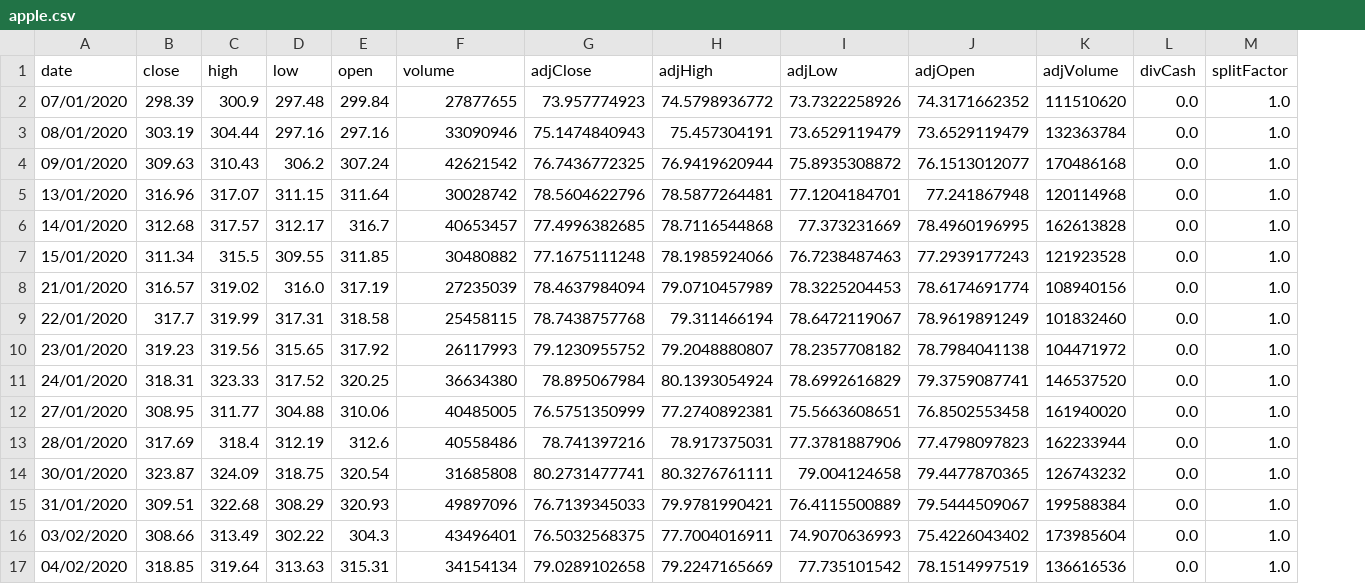
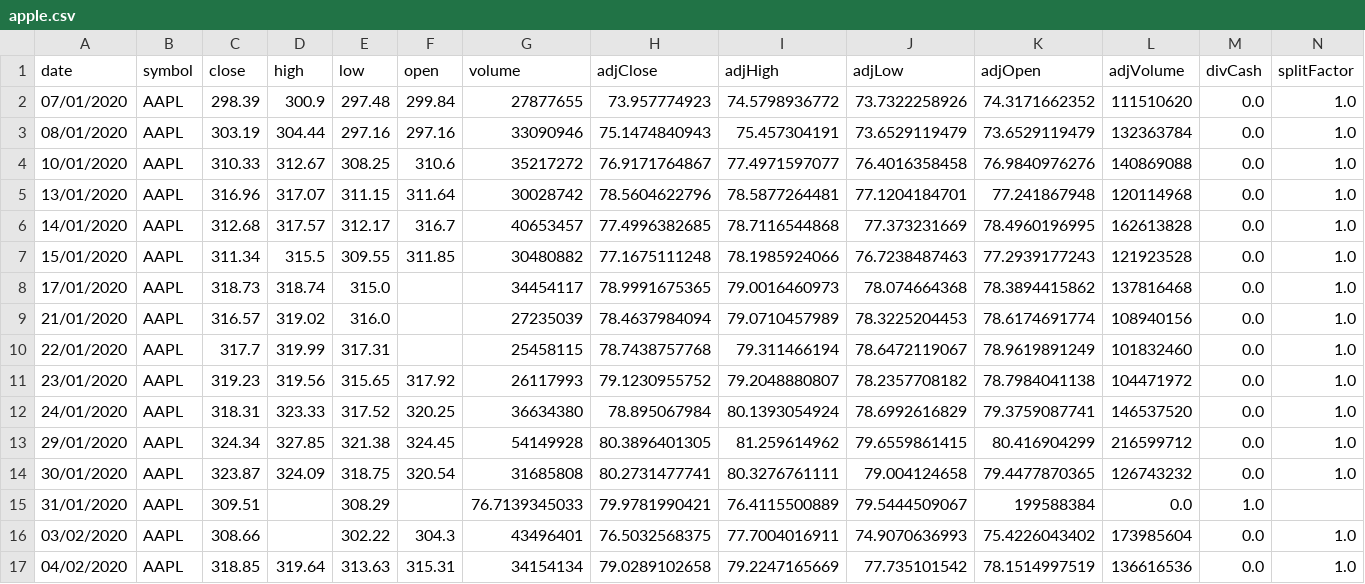
Before and after one commit to cskaandorp/python_ws_quarterfall, a CSV file: data/apple.csv, drawn as a sheet; removed rows and columns are numbered as before the commit, all else as after; the diff names each change by its address in the sheet, - before the commit and + after, or states it on an @@ line.

```diff
--- a/data/apple.csv
+++ b/data/apple.csv
+column B (symbol), rows 2-3: AAPL | AAPL; rows 5-7: all AAPL; rows 9-12: all AAPL; rows 14-17: all AAPL
-row 4: 09/01/2020 | 309.63 | 310.43 | 306.2 | 307.24 | 42621542 | 76.7436772325 | 76.9419620944 | 75.8935308872 | 76.1513012077 | 170486168 | 0.0 | 1.0
+row 4: 10/01/2020 | AAPL | 310.33 | 312.67 | 308.25 | 310.6 | 35217272 | 76.9171764867 | 77.4971597077 | 76.4016358458 | 76.9840976276 | 140869088 | 0.0 | 1.0
+row 8: 17/01/2020 | AAPL | 318.73 | 318.74 | 315.0 |  | 34454117 | 78.9991675365 | 79.0016460973 | 78.074664368 | 78.3894415862 | 137816468 | 0.0 | 1.0
-F9 (open): 317.19
+F9 (open): (empty)
-F10 (open): 318.58
+F10 (open): (empty)
-row 12: 27/01/2020 | 308.95 | 311.77 | 304.88 | 310.06 | 40485005 | 76.5751350999 | 77.2740892381 | 75.5663608651 | 76.8502553458 | 161940020 | 0.0 | 1.0
-row 13: 28/01/2020 | 317.69 | 318.4 | 312.19 | 312.6 | 40558486 | 78.741397216 | 78.917375031 | 77.3781887906 | 77.4798097823 | 162233944 | 0.0 | 1.0
+row 13: 29/01/2020 | AAPL | 324.34 | 327.85 | 321.38 | 324.45 | 54149928 | 80.3896401305 | 81.259614962 | 79.6559861415 | 80.416904299 | 216599712 | 0.0 | 1.0
-D15 (high): 322.68
+D15 (high): (empty)
-F15 (open): 320.93
+F15 (open): (empty)
-G15 (volume): 49897096
+G15 (volume): 76.7139345033
-H15 (adjClose): 76.7139345033
+H15 (adjClose): 79.9781990421
-I15 (adjHigh): 79.9781990421
+I15 (adjHigh): 76.4115500889
-J15 (adjLow): 76.4115500889
+J15 (adjLow): 79.5444509067
-K15 (adjOpen): 79.5444509067
+K15 (adjOpen): 199588384
-L15 (adjVolume): 199588384
+L15 (adjVolume): 0.0
-M15 (divCash): 0.0
+M15 (divCash): 1.0
-N15 (splitFactor): 1.0
+N15 (splitFactor): (empty)
-D16 (high): 313.49
+D16 (high): (empty)
```
Also changed, not shown: data/google.csv.
